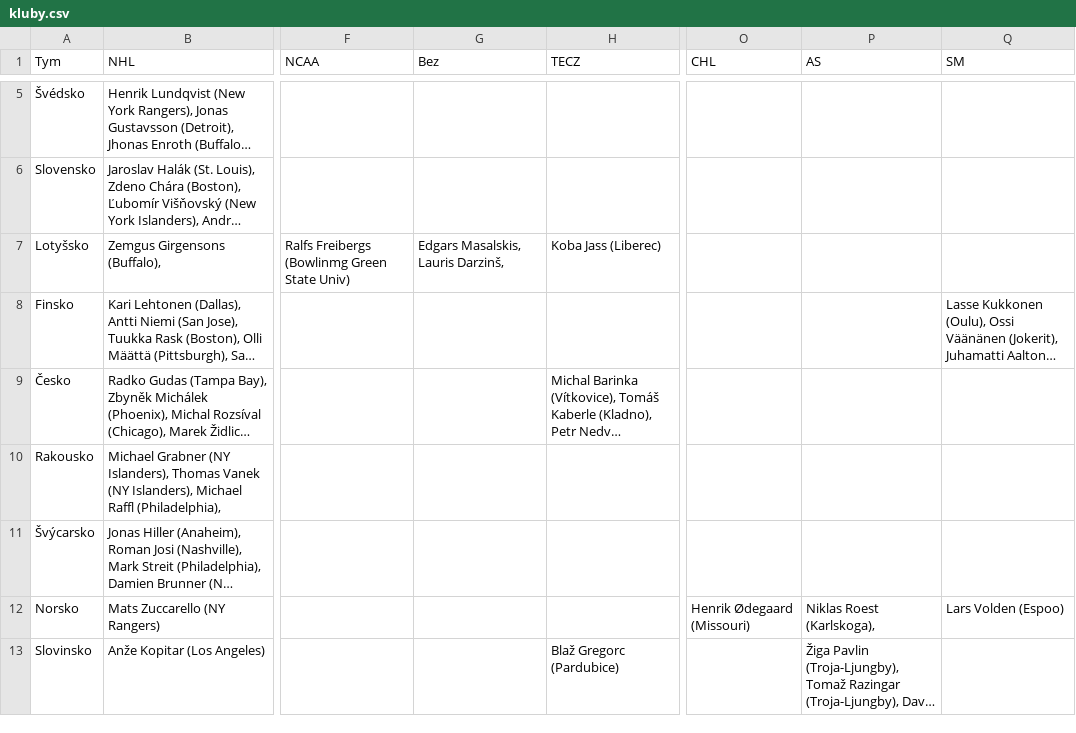
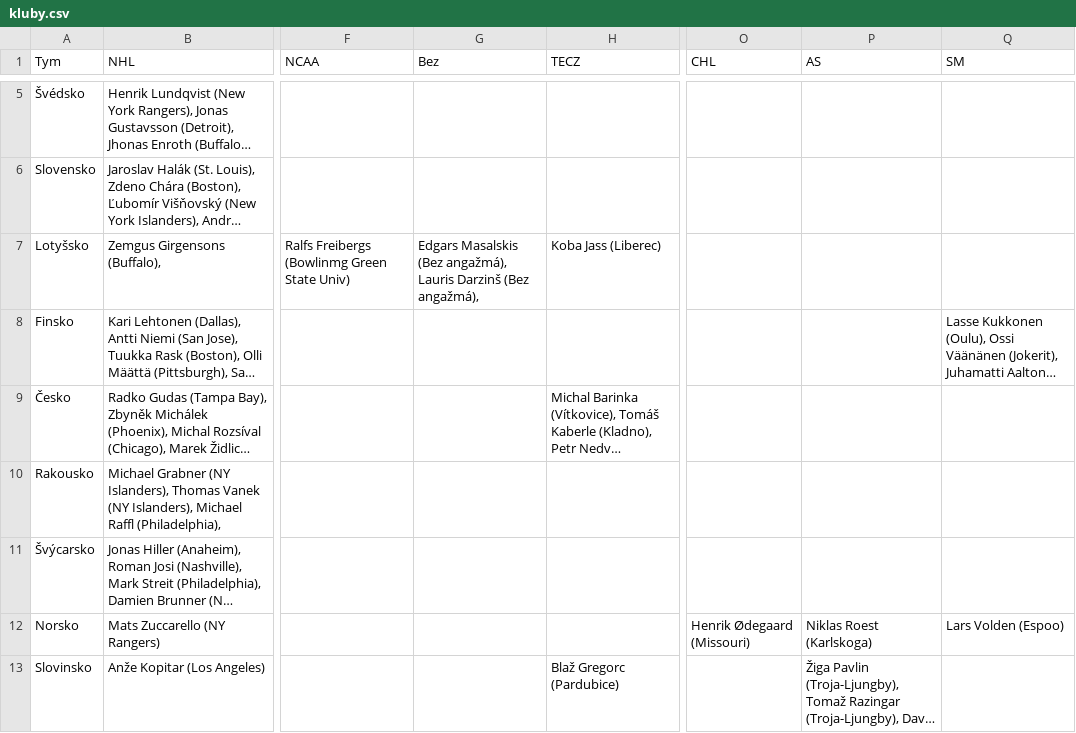
Before and after one commit to economia/sochi-hokejiste, a CSV file: data/kluby.csv, drawn as a sheet; only a part is shown, gaps mark what is left out; long unchanged cells end in …; the diff names each change by its address in the sheet, - before the commit and + after, or states it on an @@ line.

Commit message:
typos

```diff
--- a/data/kluby.csv
+++ b/data/kluby.csv
-G7 (Bez): Edgars Masalskis, Lauris Darzinš,
+G7 (Bez): Edgars Masalskis (Bez angažmá), Lauris Darzinš (Bez angažmá),
-P12 (AS): Niklas Roest (Karlskoga),
+P12 (AS): Niklas Roest (Karlskoga)
```
Also changed, not shown: data/staty.csv.
